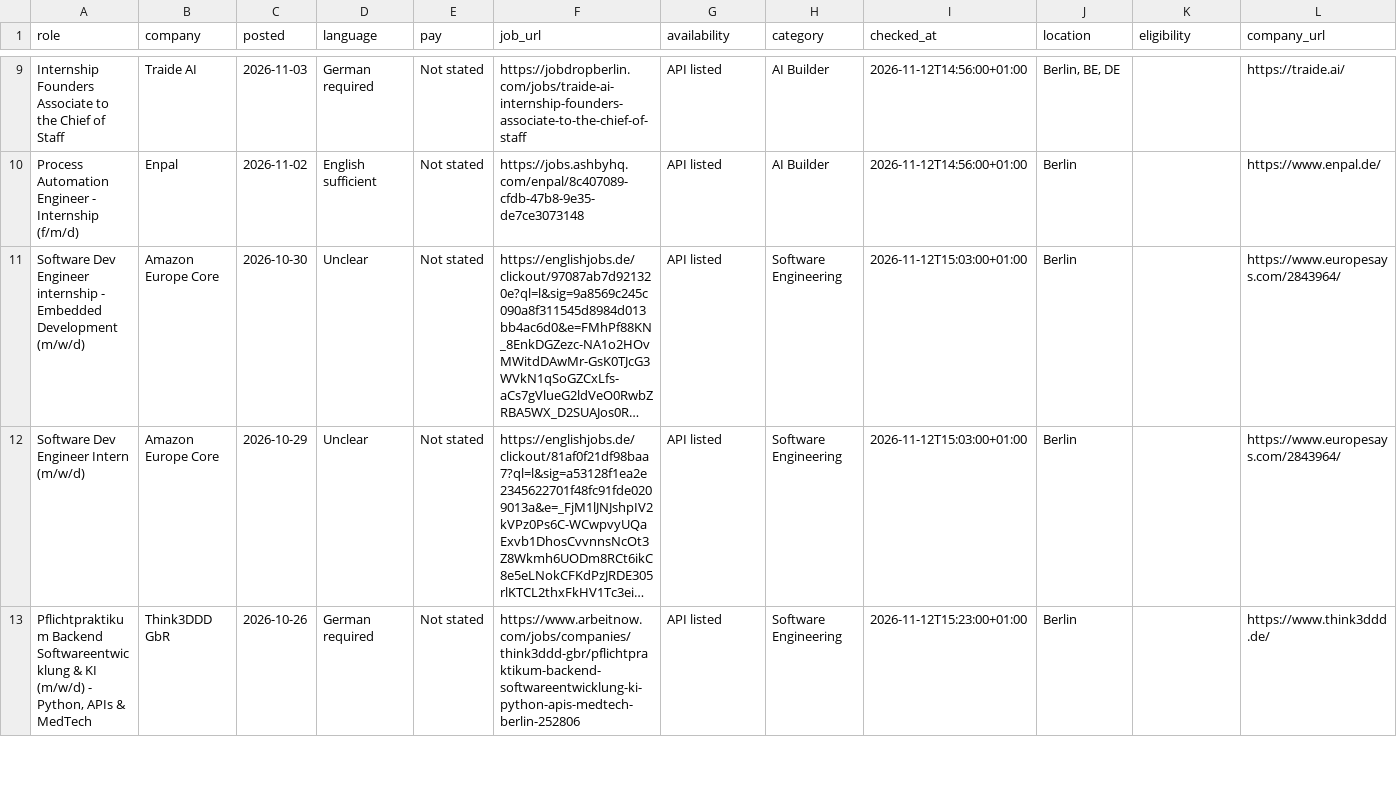
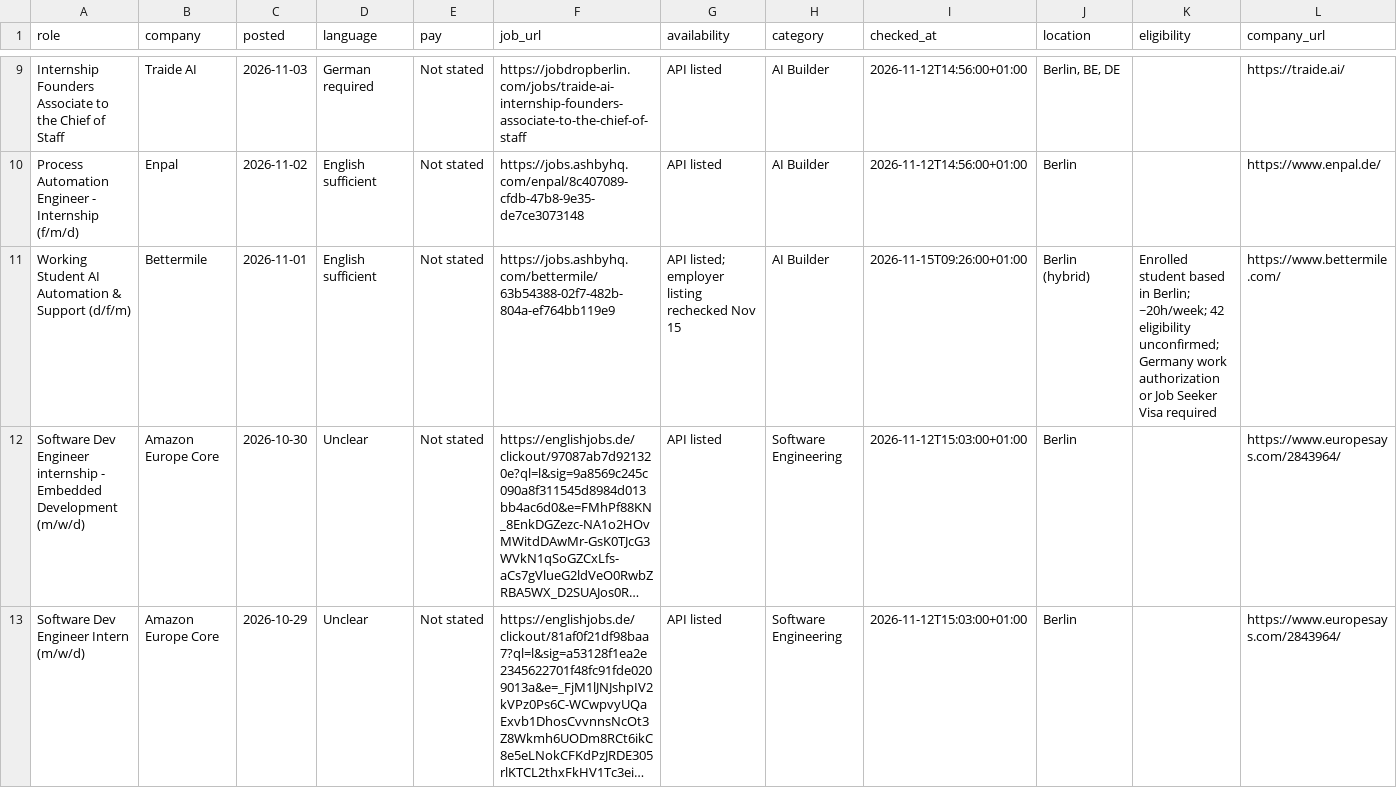
Before and after one commit to noah-42/berlin-internships, a CSV file: data/2-jobs.csv, drawn as a sheet; only a part is shown, gaps mark what is left out; the shorter side is filled out with more unchanged rows; long unchanged cells end in …; rows hold the shown columns only; the diff names each change by its address in the sheet, - before the commit and + after, or states it on an @@ line.

Commit message:
Add Bettermile to current CSV

```diff
--- a/data/2-jobs.csv
+++ b/data/2-jobs.csv
+row 11: Working Student AI Automation & Support (d/f/m) | Bettermile | 2026-11-01 | English sufficient | Not stated | https://jobs.ashbyhq.com/bettermile/63b54388-02f7-482b-804a-ef764bb119e9 | API listed; employer listing rechecked Nov 15 | AI Builder | 2026-11-15T09:26:00+01:00 | Berlin (hybrid) | Enrolled student based in Berlin; ~20h/week; 42 eligibility unconfirmed; Germany work authorization or Job Seeker Visa required | https://www.bettermile.com/
```
